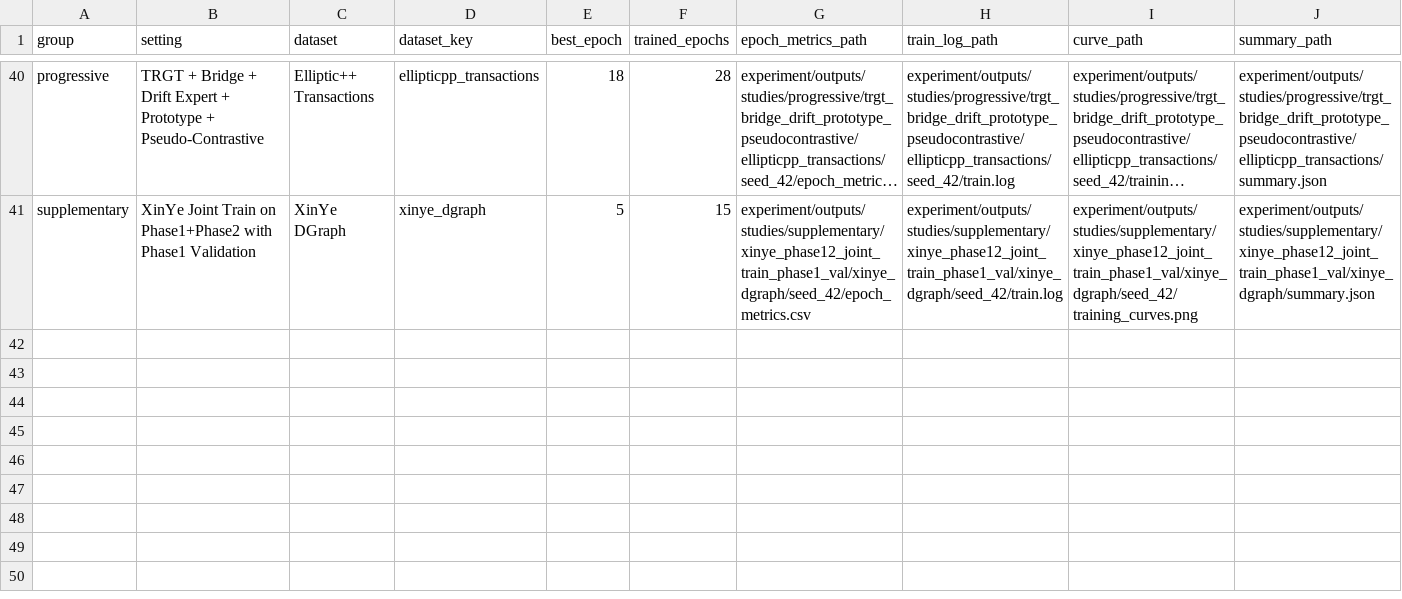
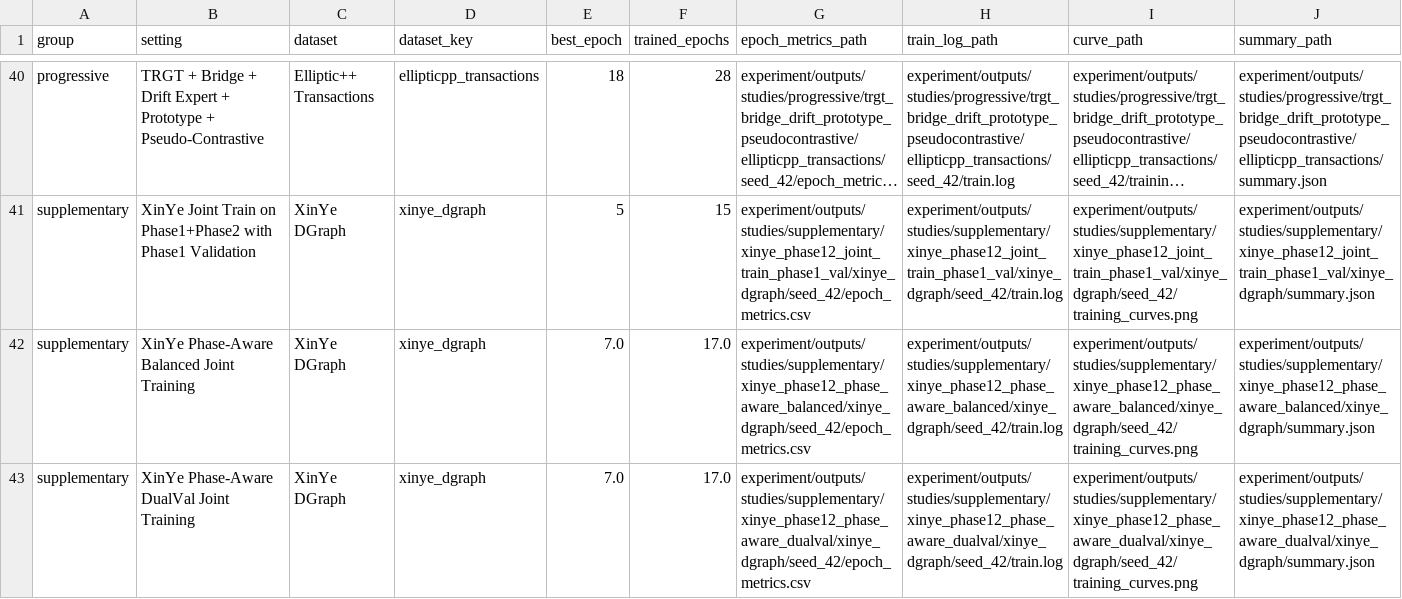
Before and after one commit to LiuAnclouds/My_Grauate, a CSV file: docs/results/epoch_log_manifest.csv, drawn as a sheet; only a part is shown, gaps mark what is left out; long unchanged cells end in …; the diff names each change by its address in the sheet, - before the commit and + after, or states it on an @@ line.

Commit message:
Document DyRIFT reproducibility and experiment flow

```diff
--- a/docs/results/epoch_log_manifest.csv
+++ b/docs/results/epoch_log_manifest.csv
+row 42: supplementary | XinYe Phase-Aware Balanced Joint Training | XinYe DGraph | xinye_dgraph | 7.0 | 17.0 | experiment/outputs/studies/supplementary/xinye_phase12_phase_aware_balanced/xinye_dgraph/seed_42/epoch_metrics.csv | experiment/outputs/studies/supplementary/xinye_phase12_phase_aware_balanced/xinye_dgraph/seed_42/train.log | experiment/outputs/studies/supplementary/xinye_phase12_phase_aware_balanced/xinye_dgraph/seed_42/training_curves.png | experiment/outputs/studies/supplementary/xinye_phase12_phase_aware_balanced/xinye_dgraph/summary.json
+row 43: supplementary | XinYe Phase-Aware DualVal Joint Training | XinYe DGraph | xinye_dgraph | 7.0 | 17.0 | experiment/outputs/studies/supplementary/xinye_phase12_phase_aware_dualval/xinye_dgraph/seed_42/epoch_metrics.csv | experiment/outputs/studies/supplementary/xinye_phase12_phase_aware_dualval/xinye_dgraph/seed_42/train.log | experiment/outputs/studies/supplementary/xinye_phase12_phase_aware_dualval/xinye_dgraph/seed_42/training_curves.png | experiment/outputs/studies/supplementary/xinye_phase12_phase_aware_dualval/xinye_dgraph/summary.json
```
Also changed, not shown: docs/results/supplementary_auc.csv, 9 other files.
